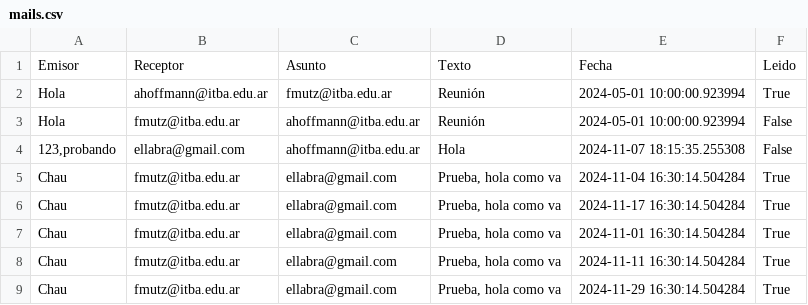
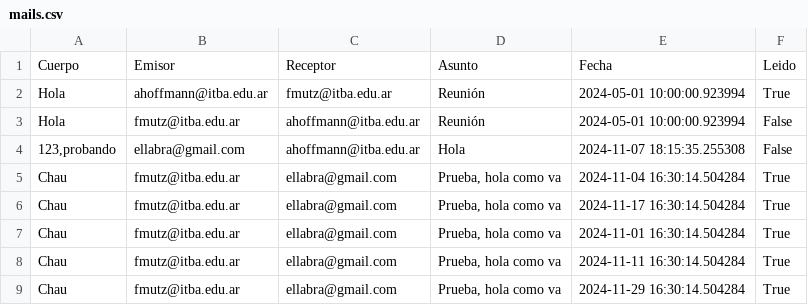
Before and after one commit to franmutzitba/TP_Estructuras_2Q2024, a CSV file: mails.csv, drawn as a sheet; removed rows and columns are numbered as before the commit, all else as after; the diff names each change by its address in the sheet, - before the commit and + after, or states it on an @@ line.

```diff
--- a/mails.csv
+++ b/mails.csv
-row 1: Emisor | Receptor | Asunto | Texto | Fecha | Leido
+row 1: Cuerpo | Emisor | Receptor | Asunto | Fecha | Leido
```
Also changed, not shown: archivo_sms.csv, celulares.csv, 6 other files.
